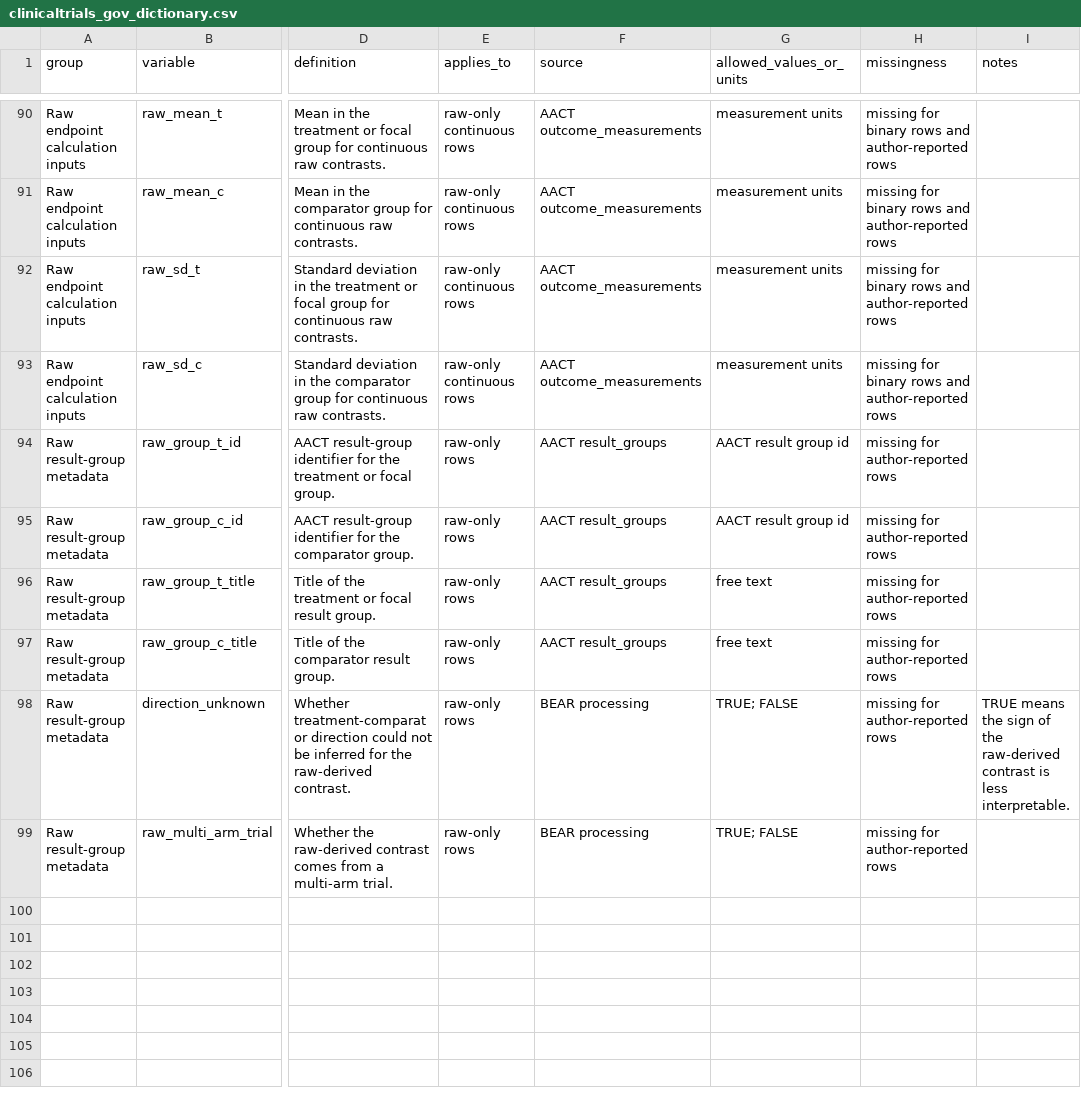
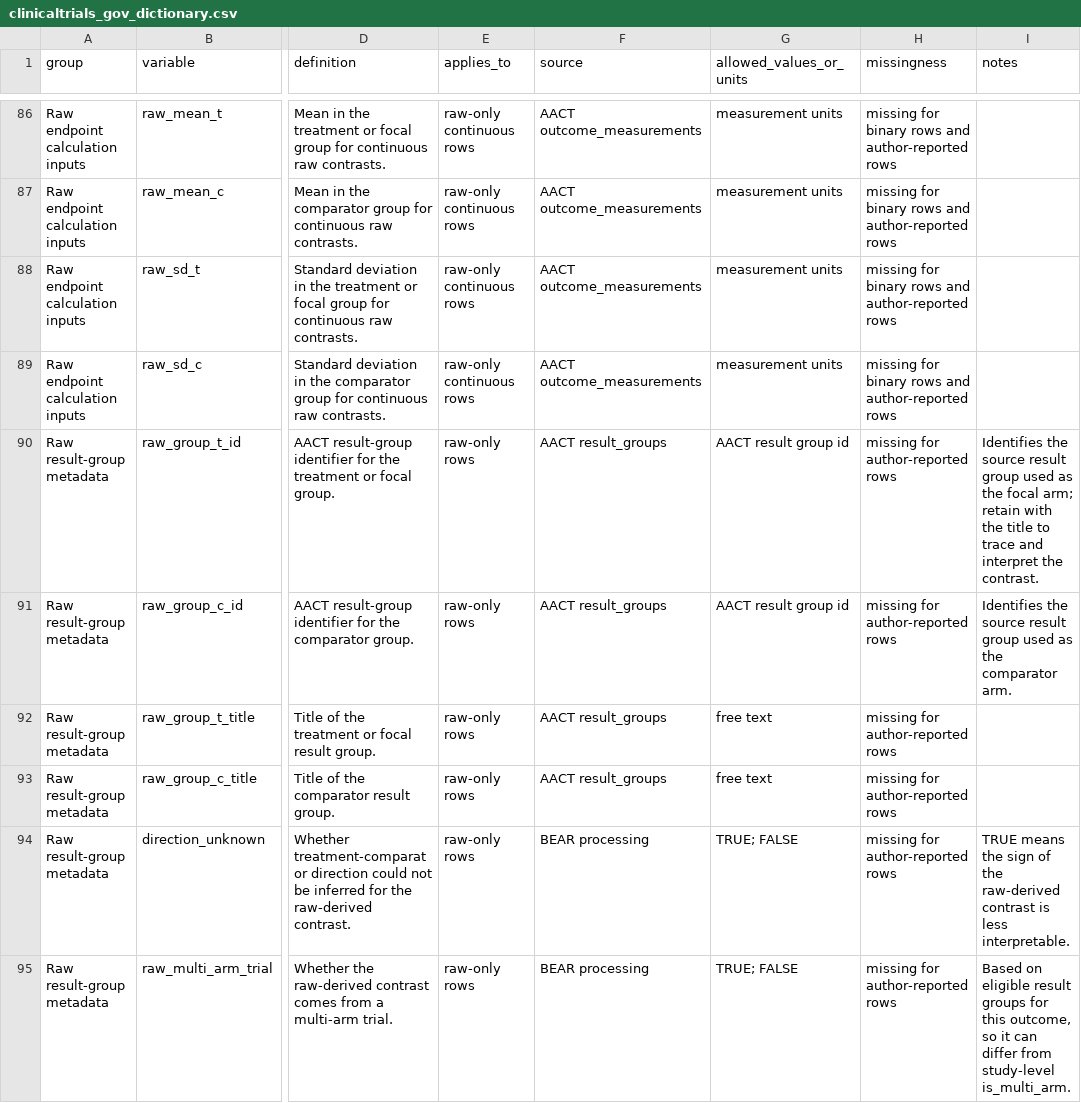
Before and after one commit to wwiecek/BEAR, a CSV file: doc/datasets/clinicaltrials_gov_dictionary.csv, drawn as a sheet; only a part is shown, gaps mark what is left out; addresses are those after the commit; the diff covers the shown part only; the diff names each change by its address in the sheet, - before the commit and + after, or states it on an @@ line.

```diff
--- a/doc/datasets/clinicaltrials_gov_dictionary.csv
+++ b/doc/datasets/clinicaltrials_gov_dictionary.csv
-I90 (notes): (empty)
+I90 (notes): Identifies the source result group used as the focal arm; retain with the title to trace and interpret the contrast.
-I91 (notes): (empty)
+I91 (notes): Identifies the source result group used as the comparator arm.
-I95 (notes): (empty)
+I95 (notes): Based on eligible result groups for this outcome, so it can differ from study-level is_multi_arm.
```
Also changed, not shown: 1 added row, 5 removed rows and 3 edited cells elsewhere in this file, 7 other files.
